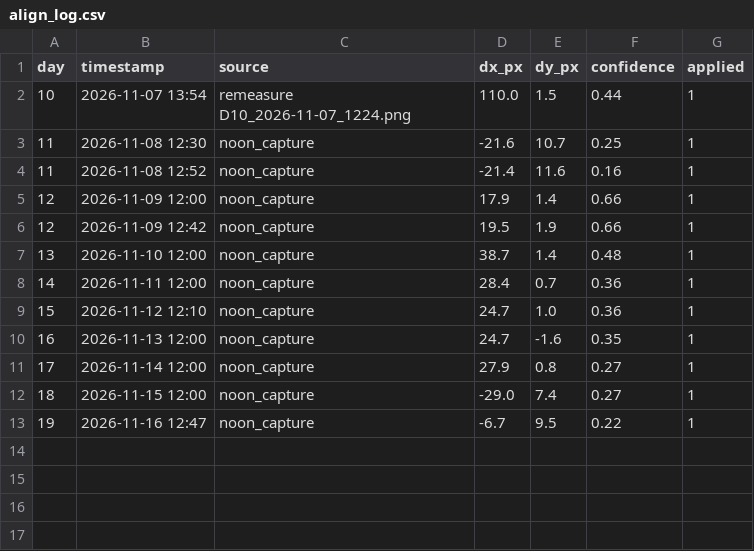
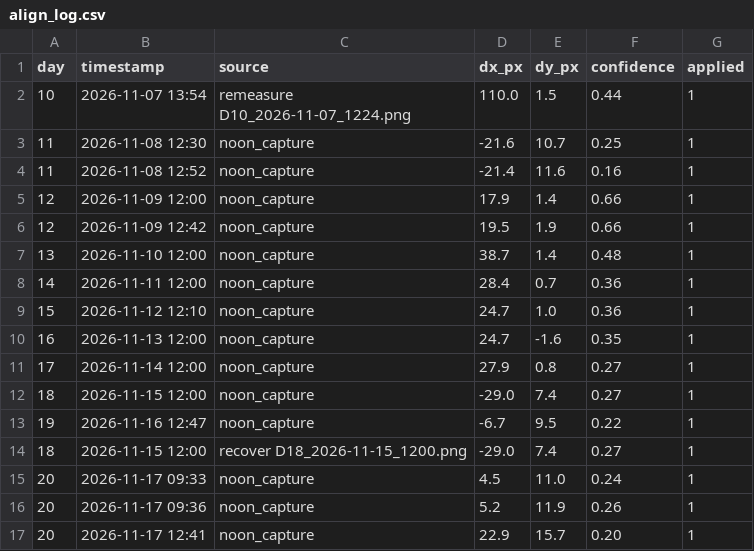
Before and after one commit to cedvtan13/THESIS, a CSV file: Dual_Archi/align_log.csv, drawn as a sheet; the diff names each change by its address in the sheet, - before the commit and + after, or states it on an @@ line.

```diff
--- a/Dual_Archi/align_log.csv
+++ b/Dual_Archi/align_log.csv
+row 14: 18 | 2026-11-15 12:00 | recover D18_2026-11-15_1200.png | -29.0 | 7.4 | 0.27 | 1
+row 15: 20 | 2026-11-17 09:33 | noon_capture | 4.5 | 11.0 | 0.24 | 1
+row 16: 20 | 2026-11-17 09:36 | noon_capture | 5.2 | 11.9 | 0.26 | 1
+row 17: 20 | 2026-11-17 12:41 | noon_capture | 22.9 | 15.7 | 0.20 | 1
```
Also changed, not shown: Dual_Archi/exposure_log.csv, Dual_Archi/field_log.csv, 7 other files.
